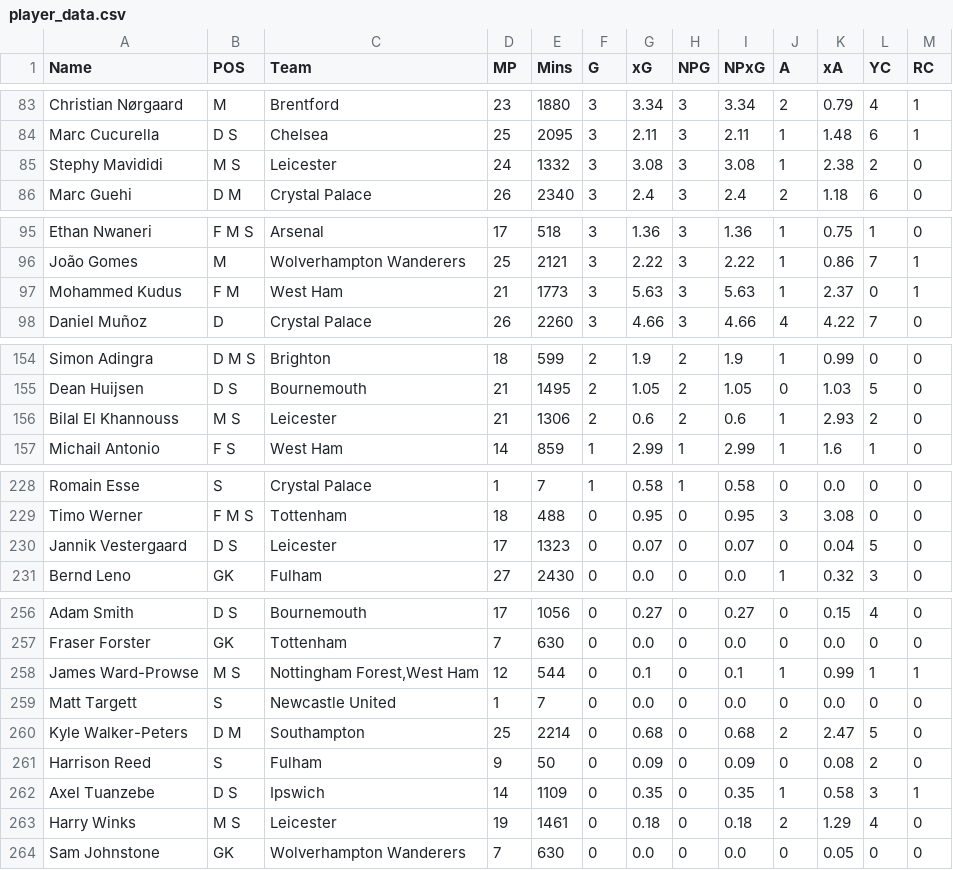
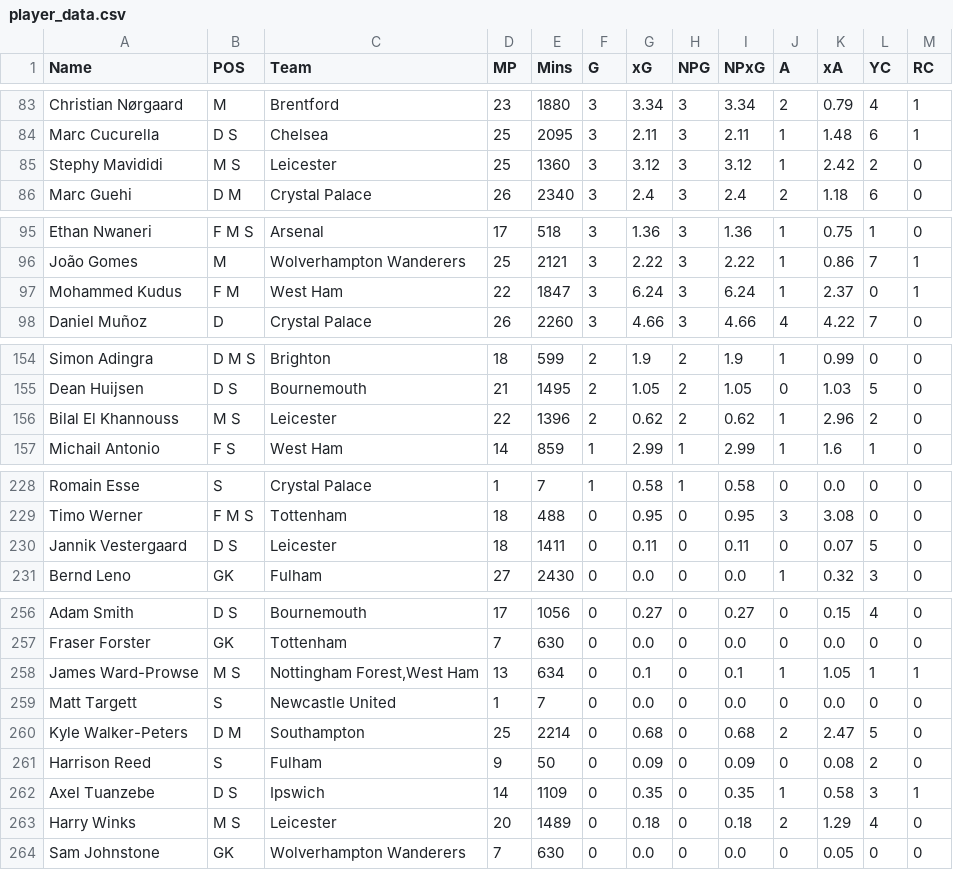
Before and after one commit to jackmaher08/FiveStat, a CSV file: data/tables/player_data.csv, drawn as a sheet; only a part is shown, gaps mark what is left out; the diff covers the shown part only.

```diff
--- a/data/tables/player_data.csv
+++ b/data/tables/player_data.csv
@@ -84,3 +84,3 @@ Christian Nørgaard,M,Brentford,23,1880,3,3.34,3,3.34,2,0.79,4,1
 Marc Cucurella,D S,Chelsea,25,2095,3,2.11,3,2.11,1,1.48,6,1
-Stephy Mavididi,M S,Leicester,24,1332,3,3.08,3,3.08,1,2.38,2,0
+Stephy Mavididi,M S,Leicester,25,1360,3,3.12,3,3.12,1,2.42,2,0
 Marc Guehi,D M,Crystal Palace,26,2340,3,2.4,3,2.4,2,1.18,6,0
@@ -96,3 +96,3 @@ Ethan Nwaneri,F M S,Arsenal,17,518,3,1.36,3,1.36,1,0.75,1,0
 João Gomes,M,Wolverhampton Wanderers,25,2121,3,2.22,3,2.22,1,0.86,7,1
-Mohammed Kudus,F M,West Ham,21,1773,3,5.63,3,5.63,1,2.37,0,1
+Mohammed Kudus,F M,West Ham,22,1847,3,6.24,3,6.24,1,2.37,0,1
 Daniel Muñoz,D,Crystal Palace,26,2260,3,4.66,3,4.66,4,4.22,7,0
@@ -155,3 +155,3 @@ Simon Adingra,D M S,Brighton,18,599,2,1.9,2,1.9,1,0.99,0,0
 Dean Huijsen,D S,Bournemouth,21,1495,2,1.05,2,1.05,0,1.03,5,0
-Bilal El Khannouss,M S,Leicester,21,1306,2,0.6,2,0.6,1,2.93,2,0
+Bilal El Khannouss,M S,Leicester,22,1396,2,0.62,2,0.62,1,2.96,2,0
 Michail Antonio,F S,West Ham,14,859,1,2.99,1,2.99,1,1.6,1,0
@@ -229,3 +229,3 @@ Romain Esse,S,Crystal Palace,1,7,1,0.58,1,0.58,0,0.0,0,0
 Timo Werner,F M S,Tottenham,18,488,0,0.95,0,0.95,3,3.08,0,0
-Jannik Vestergaard,D S,Leicester,17,1323,0,0.07,0,0.07,0,0.04,5,0
+Jannik Vestergaard,D S,Leicester,18,1411,0,0.11,0,0.11,0,0.07,5,0
 Bernd Leno,GK,Fulham,27,2430,0,0.0,0,0.0,1,0.32,3,0
@@ -257,3 +257,3 @@ Adam Smith,D S,Bournemouth,17,1056,0,0.27,0,0.27,0,0.15,4,0
 Fraser Forster,GK,Tottenham,7,630,0,0.0,0,0.0,0,0.0,0,0
-James Ward-Prowse,M S,"Nottingham Forest,West Ham",12,544,0,0.1,0,0.1,1,0.99,1,1
+James Ward-Prowse,M S,"Nottingham Forest,West Ham",13,634,0,0.1,0,0.1,1,1.05,1,1
 Matt Targett,S,Newcastle United,1,7,0,0.0,0,0.0,0,0.0,0,0
@@ -262,3 +262,3 @@ Harrison Reed,S,Fulham,9,50,0,0.09,0,0.09,0,0.08,2,0
 Axel Tuanzebe,D S,Ipswich,14,1109,0,0.35,0,0.35,1,0.58,3,1
-Harry Winks,M S,Leicester,19,1461,0,0.18,0,0.18,2,1.29,4,0
+Harry Winks,M S,Leicester,20,1489,0,0.18,0,0.18,2,1.29,4,0
 Sam Johnstone,GK,Wolverhampton Wanderers,7,630,0,0.0,0,0.0,0,0.05,0,0
```
Also changed, not shown: 1 added row, 1 removed row and 72 edited cells elsewhere in this file, data/tables/fixture_data.csv, 12 other files.
